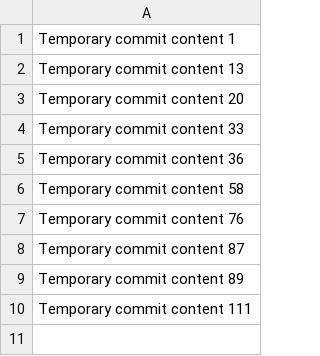
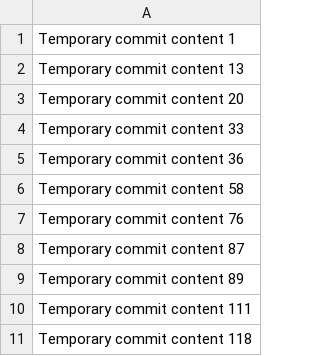
Before and after one commit to XVILLEFC/xvill, a CSV file: data.csv, drawn as a sheet; the diff names each change by its address in the sheet, - before the commit and + after, or states it on an @@ line.

```diff
--- a/data.csv
+++ b/data.csv
+row 11: Temporary commit content 118
```
